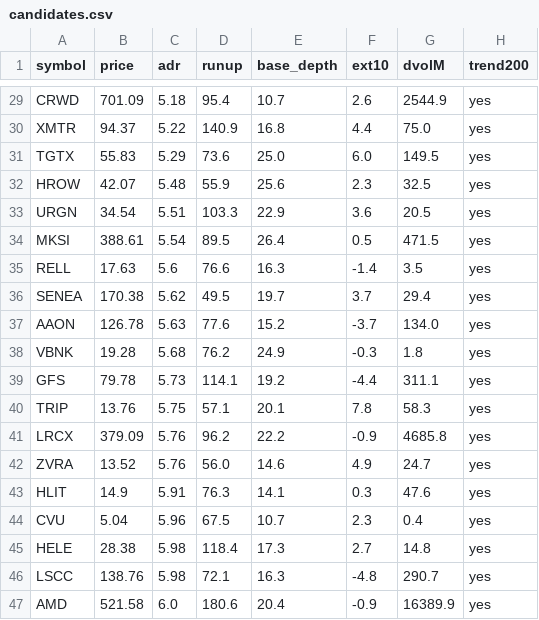
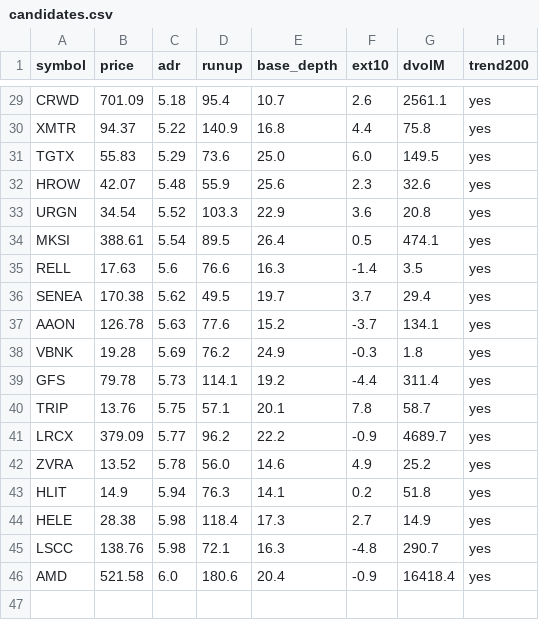
Before and after one commit to lj743287/orb-screener, a CSV file: output/candidates.csv, drawn as a sheet; only a part is shown, gaps mark what is left out; removed rows and columns are numbered as before the commit, all else as after; the diff covers the shown part only; the diff names each change by its address in the sheet, - before the commit and + after, or states it on an @@ line.

```diff
--- a/output/candidates.csv
+++ b/output/candidates.csv
-G29 (dvolM): 2544.9
+G29 (dvolM): 2561.1
-G30 (dvolM): 75.0
+G30 (dvolM): 75.8
-G32 (dvolM): 32.5
+G32 (dvolM): 32.6
-C33 (adr): 5.51
+C33 (adr): 5.52
-G33 (dvolM): 20.5
+G33 (dvolM): 20.8
-G34 (dvolM): 471.5
+G34 (dvolM): 474.1
-G37 (dvolM): 134.0
+G37 (dvolM): 134.1
-C38 (adr): 5.68
+C38 (adr): 5.69
-G39 (dvolM): 311.1
+G39 (dvolM): 311.4
-G40 (dvolM): 58.3
+G40 (dvolM): 58.7
-C41 (adr): 5.76
+C41 (adr): 5.77
-G41 (dvolM): 4685.8
+G41 (dvolM): 4689.7
-C42 (adr): 5.76
+C42 (adr): 5.78
-G42 (dvolM): 24.7
+G42 (dvolM): 25.2
-C43 (adr): 5.91
+C43 (adr): 5.94
-F43 (ext10): 0.3
+F43 (ext10): 0.2
-G43 (dvolM): 47.6
+G43 (dvolM): 51.8
-row 44: CVU | 5.04 | 5.96 | 67.5 | 10.7 | 2.3 | 0.4 | yes
-G44 (dvolM): 14.8
+G44 (dvolM): 14.9
-G46 (dvolM): 16389.9
+G46 (dvolM): 16418.4
```
Also changed, not shown: 27 edited cells elsewhere in this file, 1 other file.
